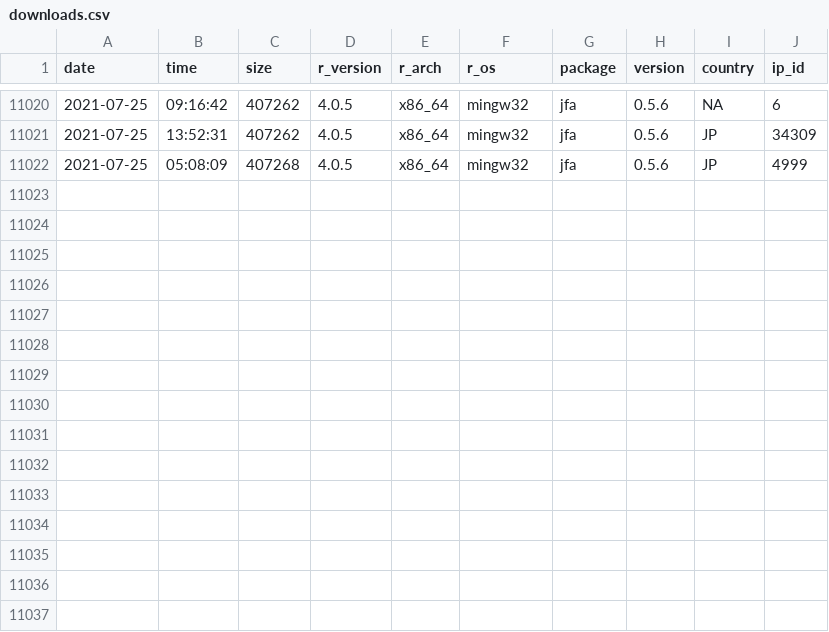
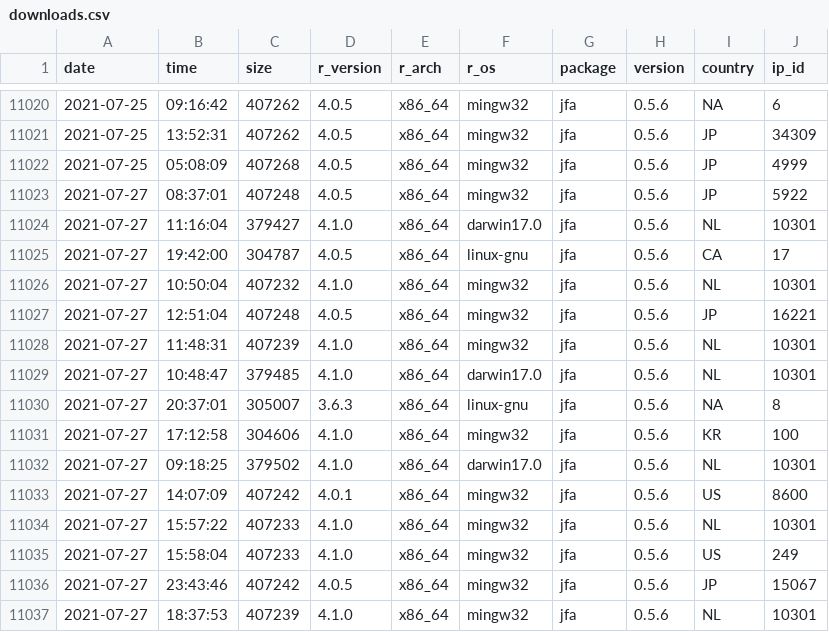
Before and after one commit to koenderks/jfa, a CSV file: man/figures/readme/worldmap/downloads.csv, drawn as a sheet; only a part is shown, gaps mark what is left out.

Commit message:
Package statistics update for 2021-07-29

```diff
--- a/man/figures/readme/worldmap/downloads.csv
+++ b/man/figures/readme/worldmap/downloads.csv
@@ -11022 +11022,16 @@
 "2021-07-25","05:08:09",407268,"4.0.5","x86_64","mingw32","jfa","0.5.6","JP",4999
+"2021-07-27","08:37:01",407248,"4.0.5","x86_64","mingw32","jfa","0.5.6","JP",5922
+"2021-07-27","11:16:04",379427,"4.1.0","x86_64","darwin17.0","jfa","0.5.6","NL",10301
+"2021-07-27","19:42:00",304787,"4.0.5","x86_64","linux-gnu","jfa","0.5.6","CA",17
+"2021-07-27","10:50:04",407232,"4.1.0","x86_64","mingw32","jfa","0.5.6","NL",10301
+"2021-07-27","12:51:04",407248,"4.0.5","x86_64","mingw32","jfa","0.5.6","JP",16221
+"2021-07-27","11:48:31",407239,"4.1.0","x86_64","mingw32","jfa","0.5.6","NL",10301
+"2021-07-27","10:48:47",379485,"4.1.0","x86_64","darwin17.0","jfa","0.5.6","NL",10301
+"2021-07-27","20:37:01",305007,"3.6.3","x86_64","linux-gnu","jfa","0.5.6",NA,8
+"2021-07-27","17:12:58",304606,"4.1.0","x86_64","mingw32","jfa","0.5.6","KR",100
+"2021-07-27","09:18:25",379502,"4.1.0","x86_64","darwin17.0","jfa","0.5.6","NL",10301
+"2021-07-27","14:07:09",407242,"4.0.1","x86_64","mingw32","jfa","0.5.6","US",8600
+"2021-07-27","15:57:22",407233,"4.1.0","x86_64","mingw32","jfa","0.5.6","NL",10301
+"2021-07-27","15:58:04",407233,"4.1.0","x86_64","mingw32","jfa","0.5.6","US",249
+"2021-07-27","23:43:46",407242,"4.0.5","x86_64","mingw32","jfa","0.5.6","JP",15067
+"2021-07-27","18:37:53",407239,"4.1.0","x86_64","mingw32","jfa","0.5.6","NL",10301
```
Also changed, not shown: 2 other files.
